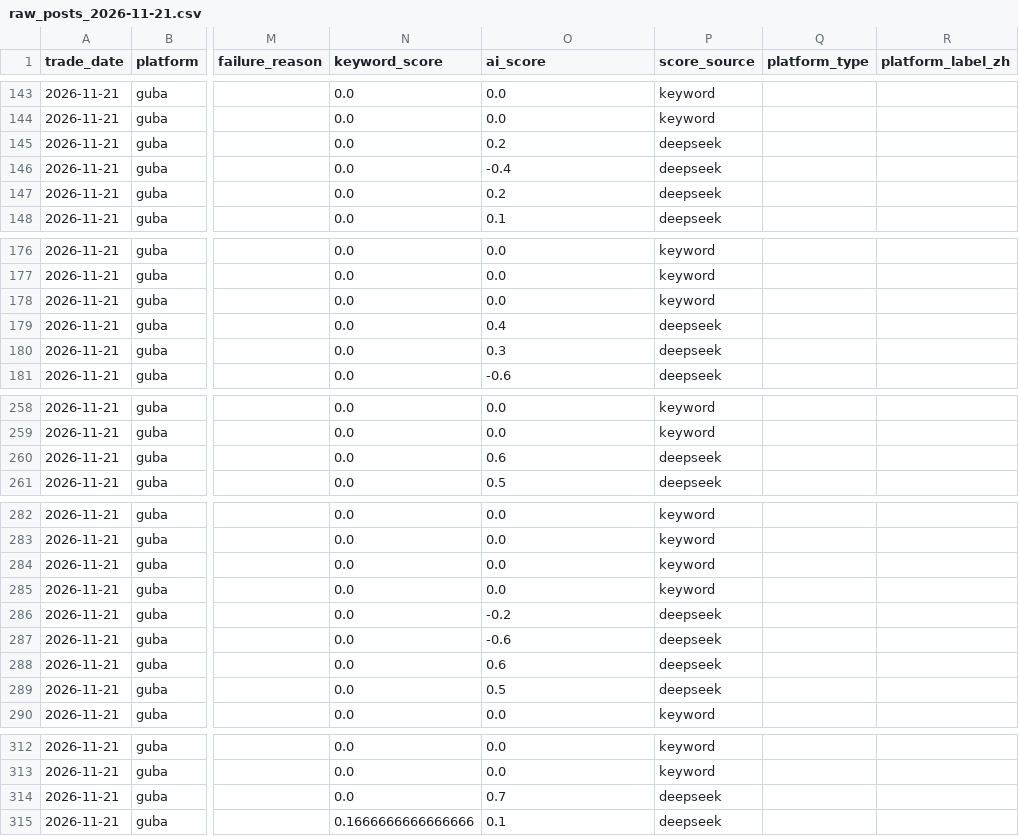
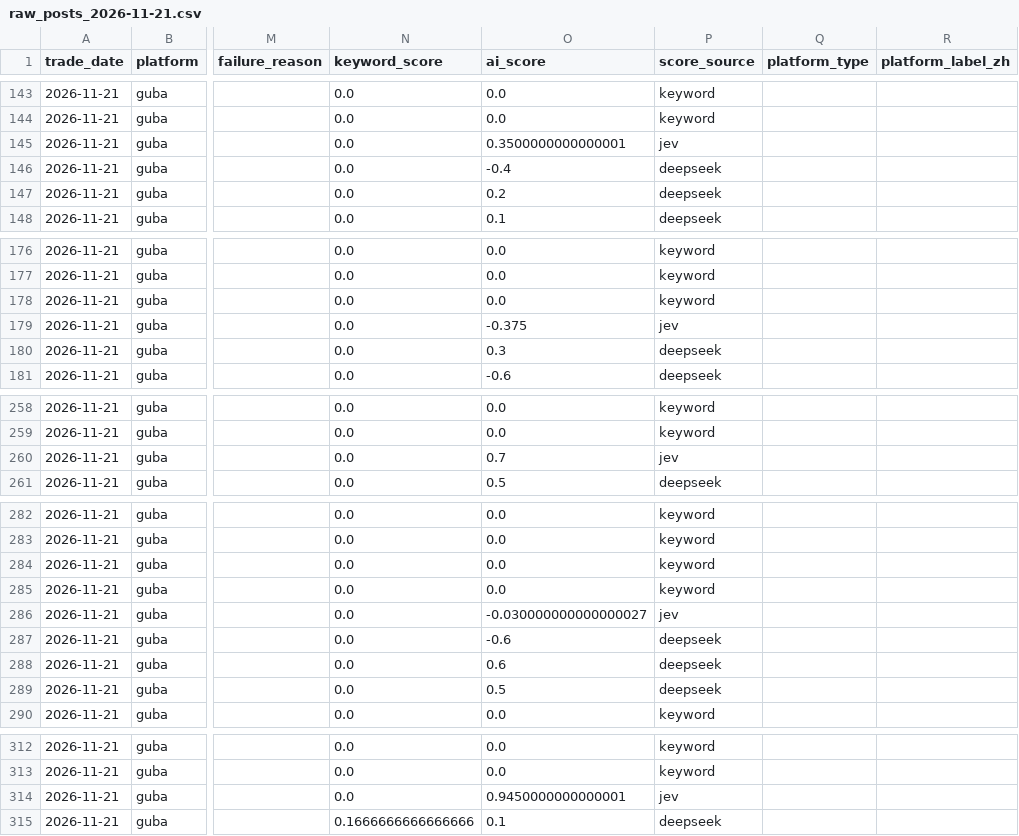
Before and after one commit to yixi1951/OpinionTradingWorkflow, a CSV file: data/raw/raw_posts_2026-11-21.csv, drawn as a sheet; only a part is shown, gaps mark what is left out; the diff covers the shown part only; the diff names each change by its address in the sheet, - before the commit and + after, or states it on an @@ line.

```diff
--- a/data/raw/raw_posts_2026-11-21.csv
+++ b/data/raw/raw_posts_2026-11-21.csv
-O145 (ai_score): 0.2
+O145 (ai_score): 0.3500000000000001
-P145 (score_source): deepseek
+P145 (score_source): jev
-O179 (ai_score): 0.4
+O179 (ai_score): -0.375
-P179 (score_source): deepseek
+P179 (score_source): jev
-O260 (ai_score): 0.6
+O260 (ai_score): 0.7
-P260 (score_source): deepseek
+P260 (score_source): jev
-O286 (ai_score): -0.2
+O286 (ai_score): -0.030000000000000027
-P286 (score_source): deepseek
+P286 (score_source): jev
-O314 (ai_score): 0.7
+O314 (ai_score): 0.9450000000000001
-P314 (score_source): deepseek
+P314 (score_source): jev
```
Also changed, not shown: 22 edited cells elsewhere in this file, data/reports/sentiment_panel.csv, 5 other files.
